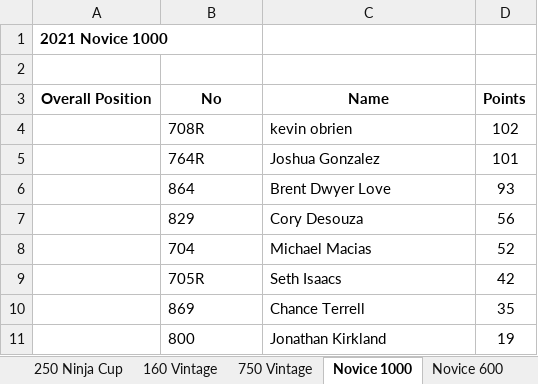
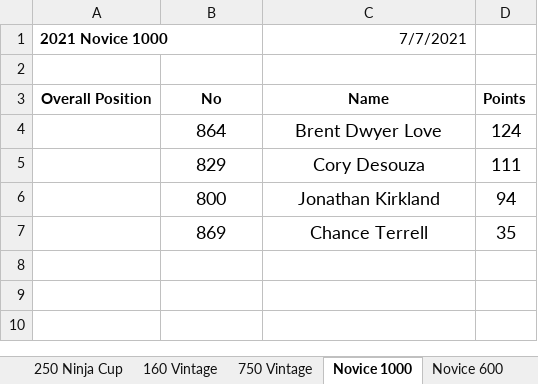
Before and after one commit to wmrra/wmrra-com, an Excel workbook: static/downloads/2021/WMRRA-2021-Points-as-of-070721.xlsx, sheet Novice 1000, drawn as a sheet; values as stored, in another font and other column widths than the file's, no borders; removed rows and columns are numbered as before the commit, all else as after; the diff names each change by its address in the sheet, - before the commit and + after, or states it on an @@ line.

Commit message:
Updates to points to include novice + vintage

```diff
--- a/static/downloads/2021/WMRRA-2021-Points-as-of-070721.xlsx (sheet Novice 1000)
+++ b/static/downloads/2021/WMRRA-2021-Points-as-of-070721.xlsx (sheet Novice 1000)
-C1: (empty)
+C1: 7/7/2021
-row 4:  | 708R | kevin obrien | 102
-row 5:  | 764R | Joshua Gonzalez | 101
@@ B4:D5 text size: larger @@
-B4:C5 alignment: left
+B4:C5 alignment: center
-D4: 93
+D4: 124
-D5: 56
+D5: 111
-row 8:  | 704 | Michael Macias | 52
-row 9:  | 705R | Seth Isaacs | 42
+row 6:  | 800 | Jonathan Kirkland | 94
@@ B7:D7 text size: larger @@
-B7:C7 alignment: left
+B7:C7 alignment: center
-row 11:  | 800 | Jonathan Kirkland | 19
```
Also changed, not shown: sheet 2021 Championship, sheet Novice 600, sheet 160 Vintage, sheet 750 Vintage, sheet Formula Female, sheet Forumla 40, 14 more sheets, formulas that keep their value, 1 other file.
